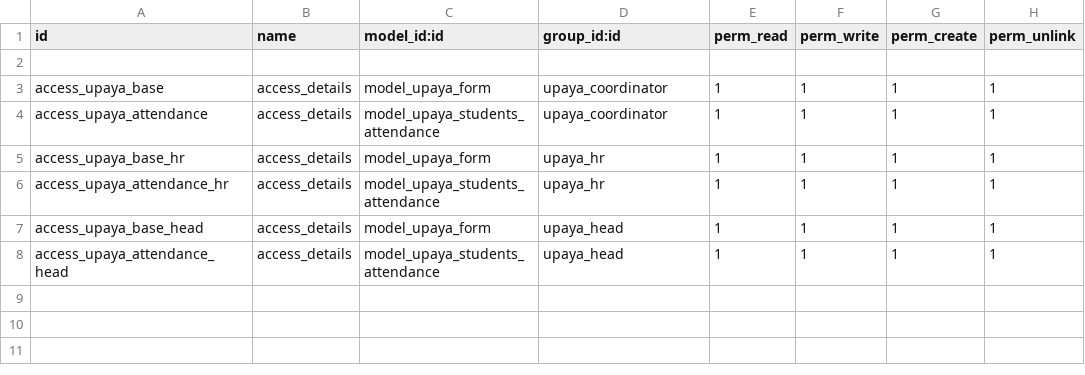
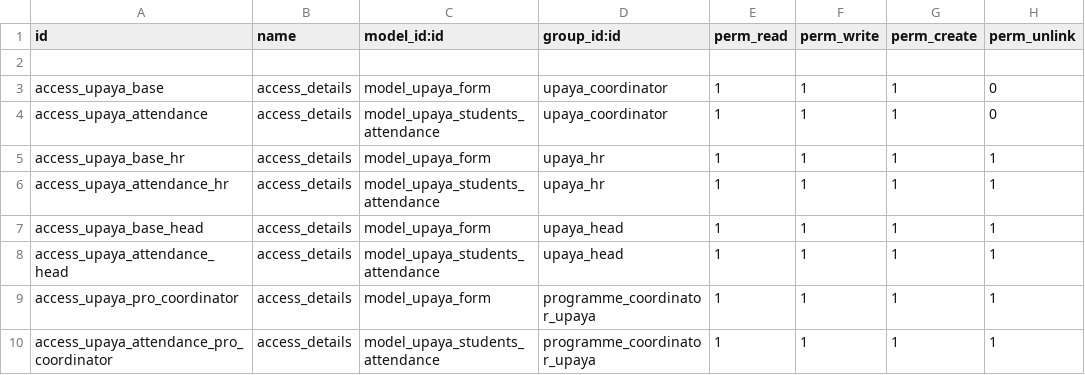
Before and after one commit to muhammedmurshid/upaya, a CSV file: security/ir.model.access.csv, drawn as a sheet.

Commit message:
added programme coordinator

```diff
--- a/security/ir.model.access.csv
+++ b/security/ir.model.access.csv
@@ -2,4 +2,4 @@ id,name,model_id:id,group_id:id,perm_read,perm_write,perm_create,perm_unlink
 
-access_upaya_base,access_details,model_upaya_form,upaya_coordinator,1,1,1,1
-access_upaya_attendance,access_details,model_upaya_students_attendance,upaya_coordinator,1,1,1,1
+access_upaya_base,access_details,model_upaya_form,upaya_coordinator,1,1,1,0
+access_upaya_attendance,access_details,model_upaya_students_attendance,upaya_coordinator,1,1,1,0
 access_upaya_base_hr,access_details,model_upaya_form,upaya_hr,1,1,1,1
@@ -8 +8,3 @@ access_upaya_base_head,access_details,model_upaya_form,upaya_head,1,1,1,1
 access_upaya_attendance_head,access_details,model_upaya_students_attendance,upaya_head,1,1,1,1
+access_upaya_pro_coordinator,access_details,model_upaya_form,programme_coordinator_upaya,1,1,1,1
+access_upaya_attendance_pro_coordinator,access_details,model_upaya_students_attendance,programme_coordinator_upaya,1,1,1,1
```
Also changed, not shown: 5 other files.
